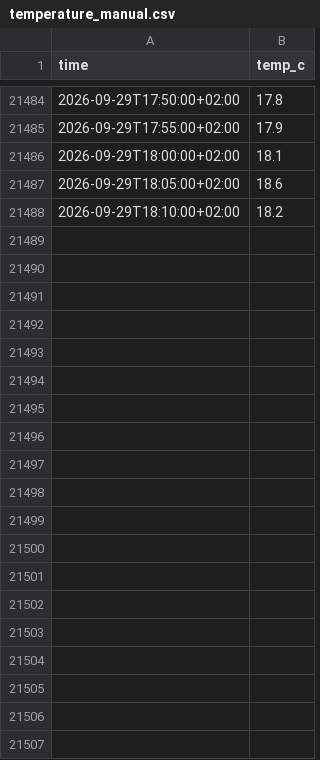
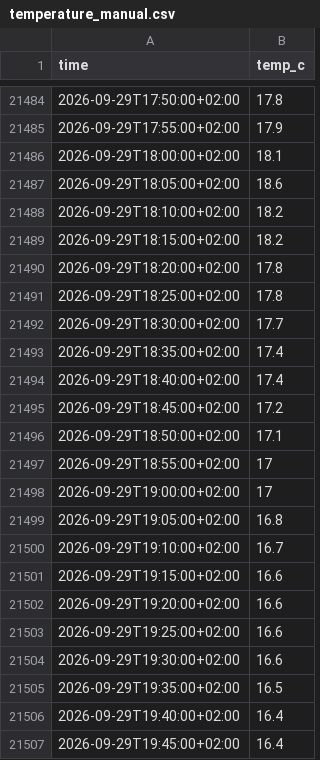
Before and after one commit to Bedaworo/surfwelle-data, a CSV file: data/temperature_manual.csv, drawn as a sheet; only a part is shown, gaps mark what is left out; the diff covers the shown part only.

```diff
--- a/data/temperature_manual.csv
+++ b/data/temperature_manual.csv
@@ -21488 +21488,20 @@ time,temp_c
 2026-09-29T18:10:00+02:00,18.2
+2026-09-29T18:15:00+02:00,18.2
+2026-09-29T18:20:00+02:00,17.8
+2026-09-29T18:25:00+02:00,17.8
+2026-09-29T18:30:00+02:00,17.7
+2026-09-29T18:35:00+02:00,17.4
+2026-09-29T18:40:00+02:00,17.4
+2026-09-29T18:45:00+02:00,17.2
+2026-09-29T18:50:00+02:00,17.1
+2026-09-29T18:55:00+02:00,17
+2026-09-29T19:00:00+02:00,17
+2026-09-29T19:05:00+02:00,16.8
+2026-09-29T19:10:00+02:00,16.7
+2026-09-29T19:15:00+02:00,16.6
+2026-09-29T19:20:00+02:00,16.6
+2026-09-29T19:25:00+02:00,16.6
+2026-09-29T19:30:00+02:00,16.6
+2026-09-29T19:35:00+02:00,16.5
+2026-09-29T19:40:00+02:00,16.4
+2026-09-29T19:45:00+02:00,16.4
```
Also changed, not shown: 22 added rows and 4 edited cells elsewhere in this file, data/recent.csv, data/recent_swell.csv, 1 other file.
